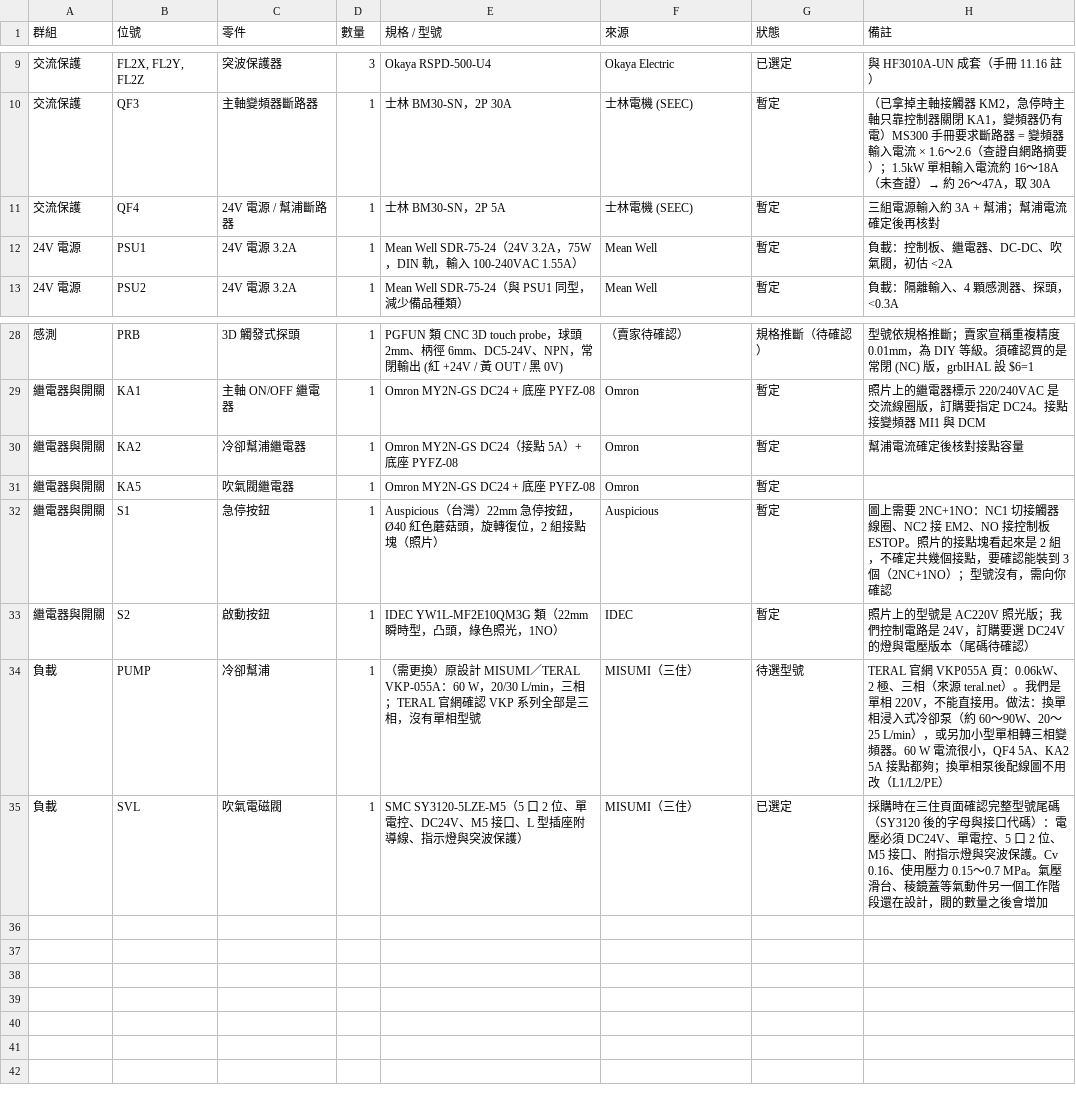
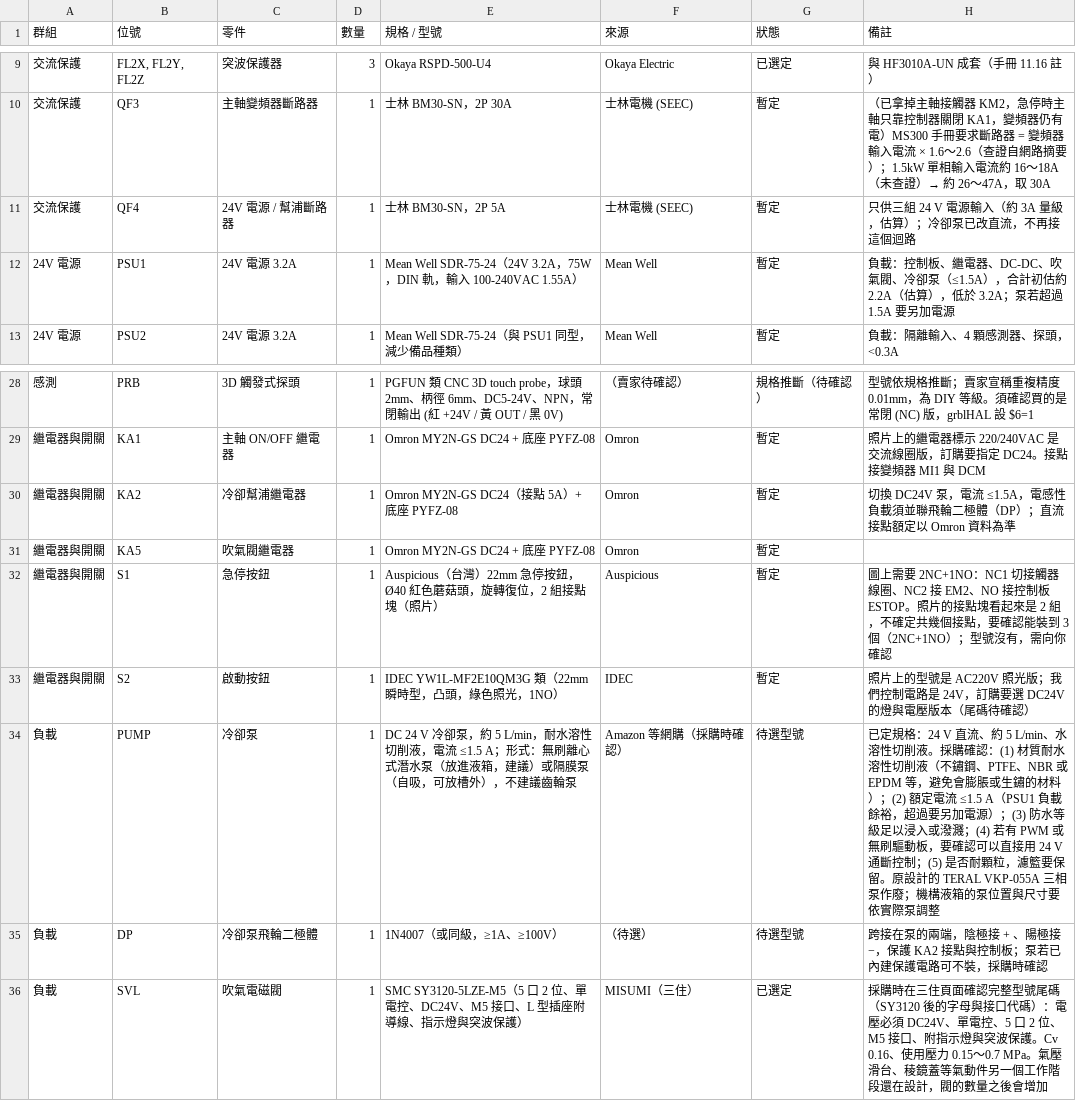
Before and after one commit to arco651749/CNC-DESIGN, a CSV file: electrical/CNC_electrical_BOM.csv, drawn as a sheet; only a part is shown, gaps mark what is left out.

```diff
--- a/electrical/CNC_electrical_BOM.csv
+++ b/electrical/CNC_electrical_BOM.csv
@@ -10,4 +10,4 @@
 交流保護,QF3,主軸變頻器斷路器,1,士林 BM30-SN，2P 30A,士林電機 (SEEC),暫定,（已拿掉主軸接觸器 KM2，急停時主軸只靠控制器關閉 KA1，變頻器仍有電）MS300 手冊要求斷路器 = 變頻器輸入電流 × 1.6～2.6（查證自網路摘要）；1.5kW 單相輸入電流約 16～18A（未查證）→ 約 26～47A，取 30A
-交流保護,QF4,24V 電源 / 幫浦斷路器,1,士林 BM30-SN，2P 5A,士林電機 (SEEC),暫定,三組電源輸入約 3A + 幫浦；幫浦電流確定後再核對
-24V 電源,PSU1,24V 電源 3.2A,1,Mean Well SDR-75-24（24V 3.2A，75W，DIN 軌，輸入 100-240VAC 1.55A）,Mean Well,暫定,負載：控制板、繼電器、DC-DC、吹氣閥，初估 <2A
+交流保護,QF4,24V 電源 / 幫浦斷路器,1,士林 BM30-SN，2P 5A,士林電機 (SEEC),暫定,只供三組 24 V 電源輸入（約 3A 量級，估算）；冷卻泵已改直流，不再接這個迴路
+24V 電源,PSU1,24V 電源 3.2A,1,Mean Well SDR-75-24（24V 3.2A，75W，DIN 軌，輸入 100-240VAC 1.55A）,Mean Well,暫定,負載：控制板、繼電器、DC-DC、吹氣閥、冷卻泵（≤1.5A），合計初估約 2.2A（估算），低於 3.2A；泵若超過 1.5A 要另加電源
 24V 電源,PSU2,24V 電源 3.2A,1,Mean Well SDR-75-24（與 PSU1 同型，減少備品種類）,Mean Well,暫定,負載：隔離輸入、4 顆感測器、探頭，<0.3A
@@ -29,3 +29,3 @@
 繼電器與開關,KA1,主軸 ON/OFF 繼電器,1,Omron MY2N-GS DC24 + 底座 PYFZ-08,Omron,暫定,照片上的繼電器標示 220/240VAC 是交流線圈版，訂購要指定 DC24。接點接變頻器 MI1 與 DCM
-繼電器與開關,KA2,冷卻幫浦繼電器,1,Omron MY2N-GS DC24（接點 5A）+ 底座 PYFZ-08,Omron,暫定,幫浦電流確定後核對接點容量
+繼電器與開關,KA2,冷卻幫浦繼電器,1,Omron MY2N-GS DC24（接點 5A）+ 底座 PYFZ-08,Omron,暫定,切換 DC24V 泵，電流 ≤1.5A，電感性負載須並聯飛輪二極體（DP）；直流接點額定以 Omron 資料為準
 繼電器與開關,KA5,吹氣閥繼電器,1,Omron MY2N-GS DC24 + 底座 PYFZ-08,Omron,暫定,
@@ -33,3 +33,4 @@
 繼電器與開關,S2,啟動按鈕,1,IDEC YW1L-MF2E10QM3G 類（22mm 瞬時型，凸頭，綠色照光，1NO）,IDEC,暫定,照片上的型號是 AC220V 照光版；我們控制電路是 24V，訂購要選 DC24V 的燈與電壓版本（尾碼待確認）
-負載,PUMP,冷卻幫浦,1,（需更換）原設計 MISUMI／TERAL VKP-055A：60 W，20/30 L/min，三相；TERAL 官網確認 VKP 系列全部是三相，沒有單相型號,MISUMI（三住）,待選型號,TERAL 官網 VKP055A 頁：0.06kW、2 極、三相（來源 teral.net）。我們是單相 220V，不能直接用。做法：換單相浸入式冷卻泵（約 60～90W、20～25 L/min），或另加小型單相轉三相變頻器。60 W 電流很小，QF4 5A、KA2 5A 接點都夠；換單相泵後配線圖不用改（L1/L2/PE）
+負載,PUMP,冷卻泵,1,DC 24 V 冷卻泵，約 5 L/min，耐水溶性切削液，電流 ≤1.5 A；形式：無刷離心式潛水泵（放進液箱，建議）或隔膜泵（自吸，可放槽外），不建議齒輪泵,Amazon 等網購（採購時確認）,待選型號,已定規格：24 V 直流、約 5 L/min、水溶性切削液。採購確認：(1) 材質耐水溶性切削液（不鏽鋼、PTFE、NBR 或 EPDM 等，避免會膨脹或生鏽的材料）；(2) 額定電流 ≤1.5 A（PSU1 負載餘裕，超過要另加電源）；(3) 防水等級足以浸入或潑濺；(4) 若有 PWM 或無刷驅動板，要確認可以直接用 24 V 通斷控制；(5) 是否耐顆粒，濾籃要保留。原設計的 TERAL VKP-055A 三相泵作廢；機構液箱的泵位置與尺寸要依實際泵調整
+負載,DP,冷卻泵飛輪二極體,1,1N4007（或同級，≥1A、≥100V）,（待選）,待選型號,跨接在泵的兩端，陰極接 + 、陽極接 −，保護 KA2 接點與控制板；泵若已內建保護電路可不裝，採購時確認
 負載,SVL,吹氣電磁閥,1,SMC SY3120-5LZE-M5（5 口 2 位、單電控、DC24V、M5 接口、L 型插座附導線、指示燈與突波保護）,MISUMI（三住）,已選定,採購時在三住頁面確認完整型號尾碼（SY3120 後的字母與接口代碼）：電壓必須 DC24V、單電控、5 口 2 位、M5 接口、附指示燈與突波保護。Cv 0.16、使用壓力 0.15～0.7 MPa。氣壓滑台、稜鏡蓋等氣動件另一個工作階段還在設計，閥的數量之後會增加
```
Also changed, not shown: 7 other files.
